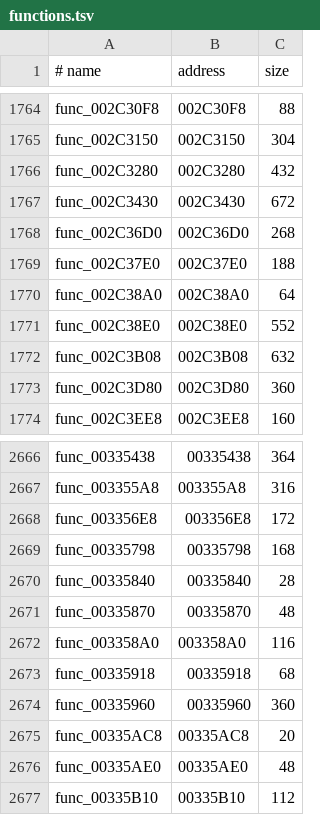
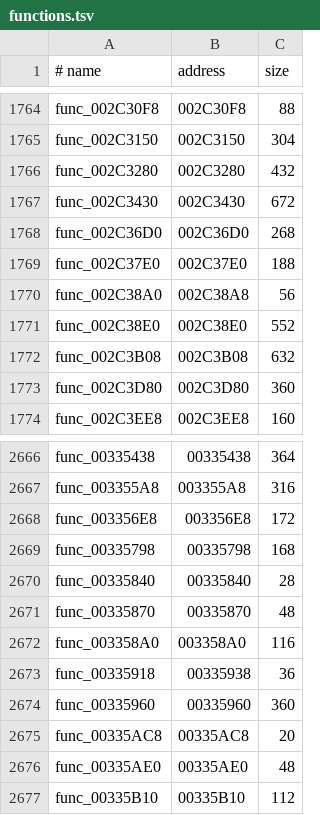
Before and after one commit to Clank700/rac2-decomp, a TSV file: config/boot/functions.tsv, drawn as a sheet; only a part is shown, gaps mark what is left out.

Commit message:
fix(catalogue): correct two shared callable entry boundaries
Exclude the eight-byte prefix before func_002C38A0 and the 32-byte prefix
before func_00335918, leaving their original ends and canonical names
unchanged. Their catalogue bodies are now 56 and 36 bytes respectively.

Use the original full extents to identify the boot/level copies, then
retain that proven association when a shortened body collides with other
boot methods. Validate replay and reject unexpected extents. Regenerate
all six catalogues for USA v1.01, USA v2.00 and PAL; only the intended two
rows change per table, and repeating generation is byte-stable.

Add synthetic regression coverage for collision handling, stable replay,
end preservation and unrelated bodies. Reconcile the retained near-miss
notes and existing boundary documentation. Prefix bytes remain assembly;
no C functions are promoted and progress reports remain unchanged.

Validation: all three tools/build.py all --strict --jobs 4 --version runs
printed 28 programs OK (84 total), with every loaded byte equal to retail.
All 174 runtime unit tests passed. Repository checks and three progress
--check runs passed. An independent audit confirmed all 168 entries, ends
and preserved prefixes. Windows tests passed (121, 14 expected skips),
and git diff --check passed. No report regeneration was run.

```diff
--- a/config/boot/functions.tsv
+++ b/config/boot/functions.tsv
@@ -1769,3 +1769,3 @@ func_002C36D0	002C36D0	268
 func_002C37E0	002C37E0	188
-func_002C38A0	002C38A0	64
+func_002C38A0	002C38A8	56
 func_002C38E0	002C38E0	552
@@ -2672,3 +2672,3 @@ func_00335870	00335870	48
 func_003358A0	003358A0	116
-func_00335918	00335918	68
+func_00335918	00335938	36
 func_00335960	00335960	360
```
Also changed, not shown: config/pal/boot/functions.tsv, config/us2/boot/functions.tsv, 10 other files.
